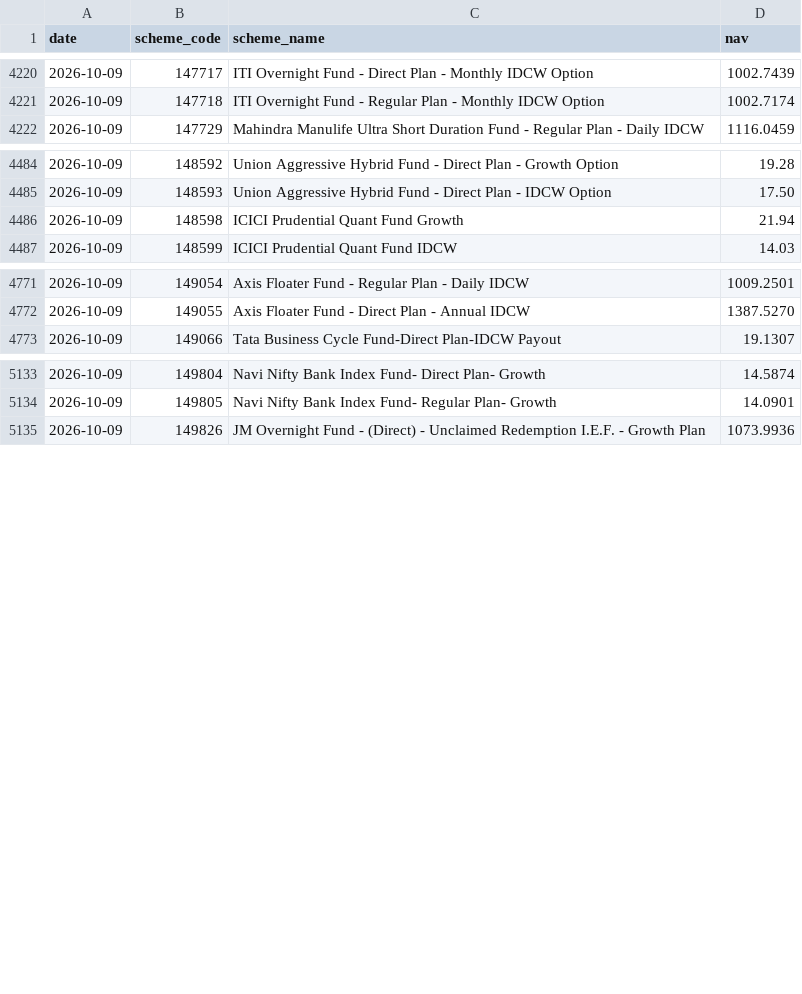
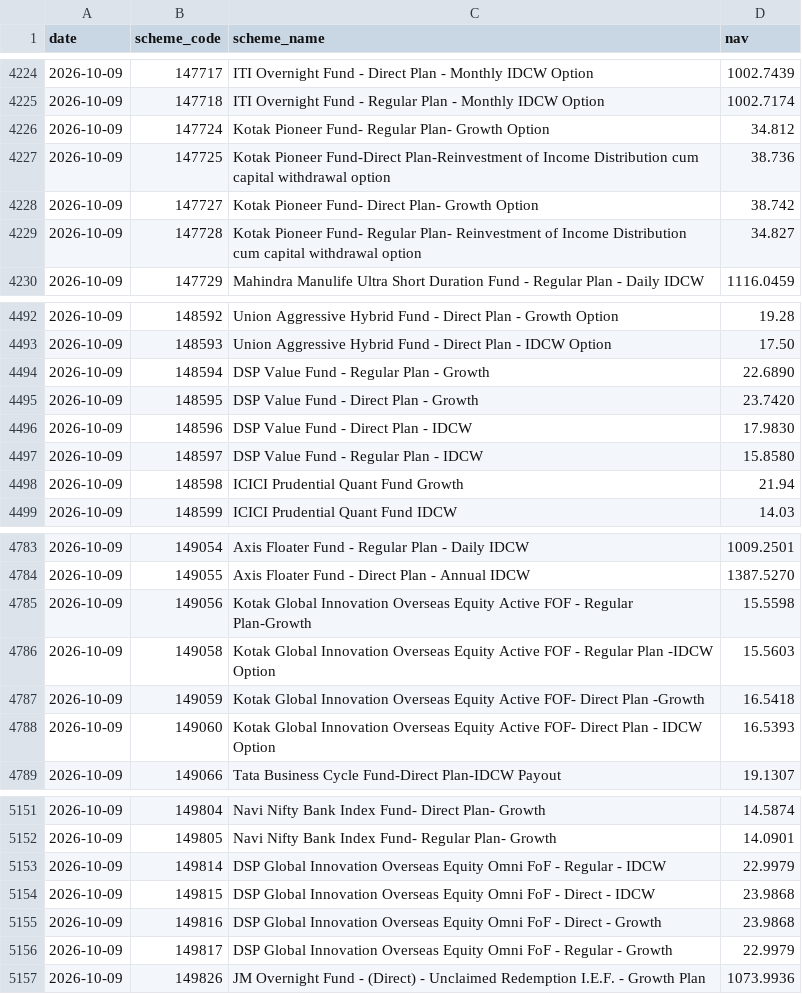
Before and after one commit to shahroz-a/mutual-fund-historical-data, a CSV file: data/Year/2026/10/09.csv, drawn as a sheet; only a part is shown, gaps mark what is left out; the diff covers the shown part only.

Commit message:
Publish daily dataset metadata

```diff
--- a/data/Year/2026/10/09.csv
+++ b/data/Year/2026/10/09.csv
@@ -4221,2 +4225,6 @@ date,scheme_code,scheme_name,nav
 2026-10-09,147718,ITI Overnight Fund - Regular Plan - Monthly IDCW Option,1002.7174
+2026-10-09,147724,Kotak Pioneer Fund- Regular Plan- Growth Option,34.812
+2026-10-09,147725,Kotak Pioneer Fund-Direct Plan-Reinvestment of Income Distribution cum capital withdrawal option,38.736
+2026-10-09,147727,Kotak Pioneer Fund- Direct Plan- Growth Option,38.742
+2026-10-09,147728,Kotak Pioneer Fund- Regular Plan- Reinvestment of Income Distribution cum capital withdrawal option,34.827
 2026-10-09,147729,Mahindra Manulife Ultra Short Duration Fund - Regular Plan - Daily IDCW,1116.0459
@@ -4485,2 +4493,6 @@ date,scheme_code,scheme_name,nav
 2026-10-09,148593,Union Aggressive Hybrid Fund - Direct Plan - IDCW Option,17.50
+2026-10-09,148594,DSP Value Fund - Regular Plan - Growth,22.6890
+2026-10-09,148595,DSP Value Fund - Direct Plan - Growth,23.7420
+2026-10-09,148596,DSP Value Fund - Direct Plan - IDCW,17.9830
+2026-10-09,148597,DSP Value Fund - Regular Plan - IDCW,15.8580
 2026-10-09,148598,ICICI Prudential Quant Fund Growth,21.94
@@ -4772,2 +4784,6 @@ date,scheme_code,scheme_name,nav
 2026-10-09,149055,Axis Floater Fund - Direct Plan - Annual IDCW,1387.5270
+2026-10-09,149056,Kotak Global Innovation Overseas Equity Active FOF - Regular Plan-Growth,15.5598
+2026-10-09,149058,Kotak Global Innovation Overseas Equity Active FOF - Regular Plan -IDCW Option,15.5603
+2026-10-09,149059,Kotak Global Innovation Overseas Equity Active FOF- Direct Plan -Growth,16.5418
+2026-10-09,149060,Kotak Global Innovation Overseas Equity Active FOF- Direct Plan - IDCW Option,16.5393
 2026-10-09,149066,Tata Business Cycle Fund-Direct Plan-IDCW Payout,19.1307
@@ -5134,2 +5152,6 @@ date,scheme_code,scheme_name,nav
 2026-10-09,149805,Navi Nifty Bank Index Fund- Regular Plan- Growth,14.0901
+2026-10-09,149814,DSP Global Innovation Overseas Equity Omni FoF - Regular - IDCW,22.9979
+2026-10-09,149815,DSP Global Innovation Overseas Equity Omni FoF - Direct - IDCW,23.9868
+2026-10-09,149816,DSP Global Innovation Overseas Equity Omni FoF - Direct - Growth,23.9868
+2026-10-09,149817,DSP Global Innovation Overseas Equity Omni FoF - Regular - Growth,22.9979
 2026-10-09,149826,JM Overnight Fund - (Direct) - Unclaimed Redemption I.E.F. - Growth Plan,1073.9936
```
Also changed, not shown: 14 added rows elsewhere in this file, 6 other files.
